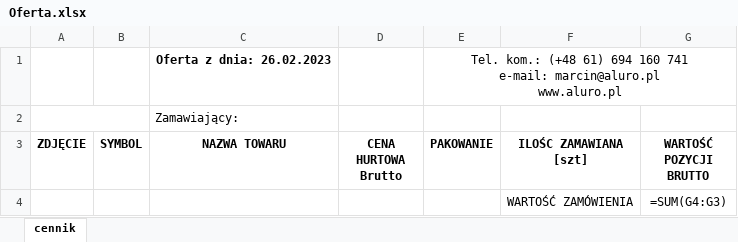
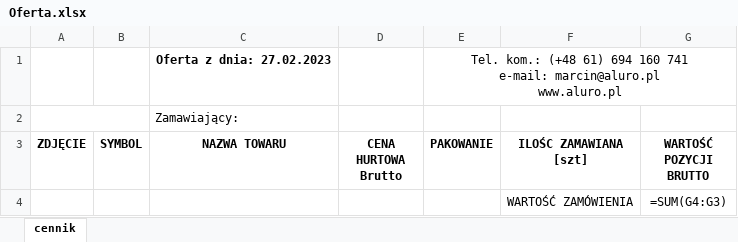
Before and after one commit to Siwy55p/SklepInternetowyNETCore, an Excel workbook: wwwroot/Oferta.xlsx, sheet cennik, drawn as a sheet; values as stored, in another font and other column widths than the file's, no borders; formulas without a stored value are shown as written; charts and pictures not drawn; the diff names each change by its address in the sheet, - before the commit and + after, or states it on an @@ line.

```diff
--- a/wwwroot/Oferta.xlsx (sheet cennik)
+++ b/wwwroot/Oferta.xlsx (sheet cennik)
-C1 (NAZWA TOWARU): Oferta z dnia: 26.02.2023
+C1 (NAZWA TOWARU): Oferta z dnia: 27.02.2023
```
Also changed, not shown: 6 other files.
